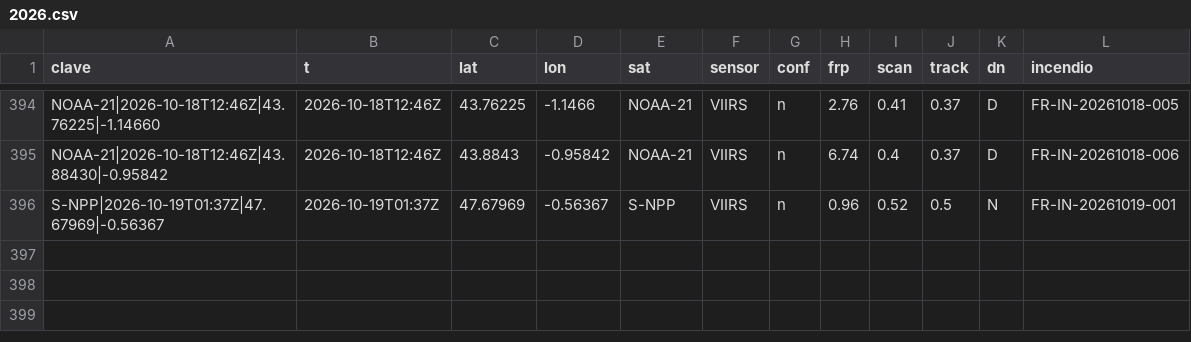
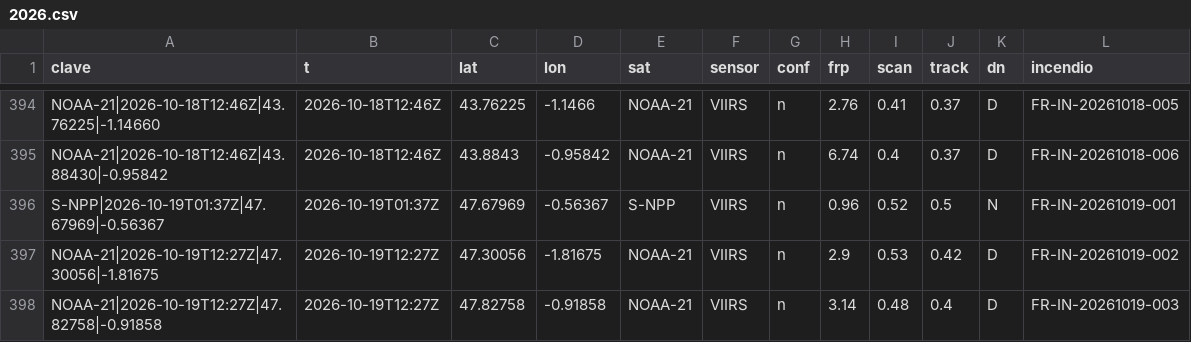
Before and after one commit to Asensio94/vigia-incendios, a CSV file: data/fr/focos/2026.csv, drawn as a sheet; only a part is shown, gaps mark what is left out; the diff names each change by its address in the sheet, - before the commit and + after, or states it on an @@ line.

```diff
--- a/data/fr/focos/2026.csv
+++ b/data/fr/focos/2026.csv
+row 397: NOAA-21|2026-10-19T12:27Z|47.30056|-1.81675 | 2026-10-19T12:27Z | 47.30056 | -1.81675 | NOAA-21 | VIIRS | n | 2.9 | 0.53 | 0.42 | D | FR-IN-20261019-002
+row 398: NOAA-21|2026-10-19T12:27Z|47.82758|-0.91858 | 2026-10-19T12:27Z | 47.82758 | -0.91858 | NOAA-21 | VIIRS | n | 3.14 | 0.48 | 0.4 | D | FR-IN-20261019-003
```
Also changed, not shown: data/focos/2026.csv, 4 other files.
